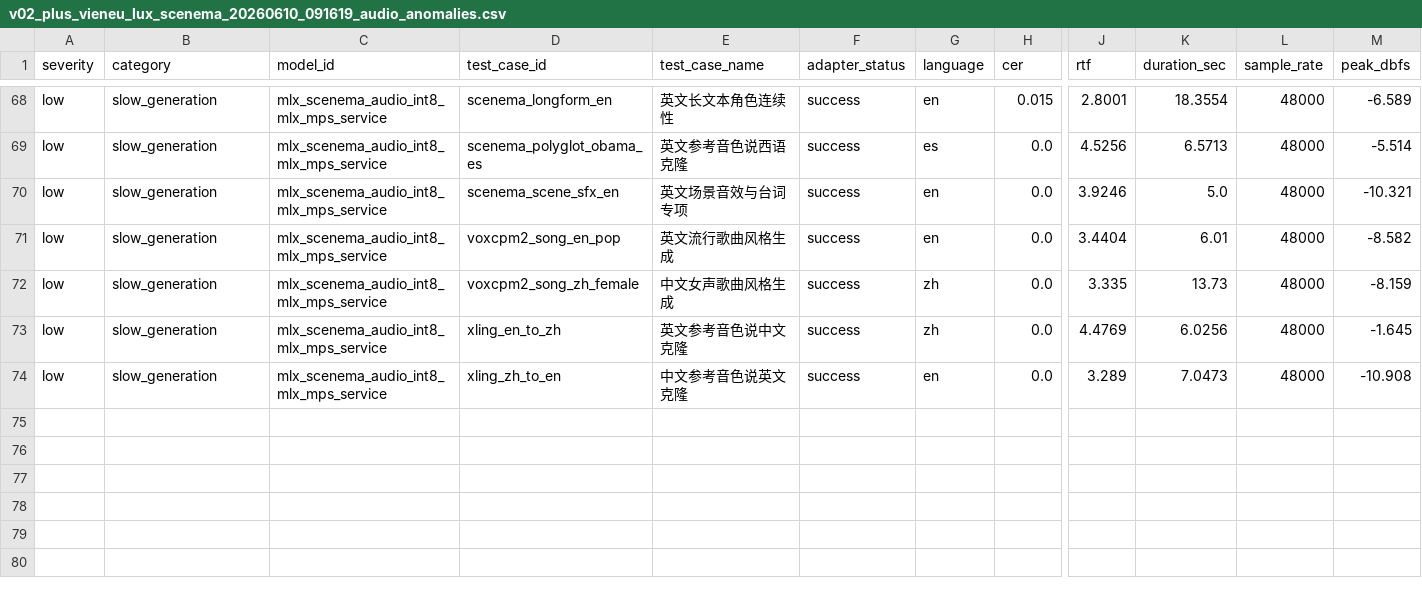
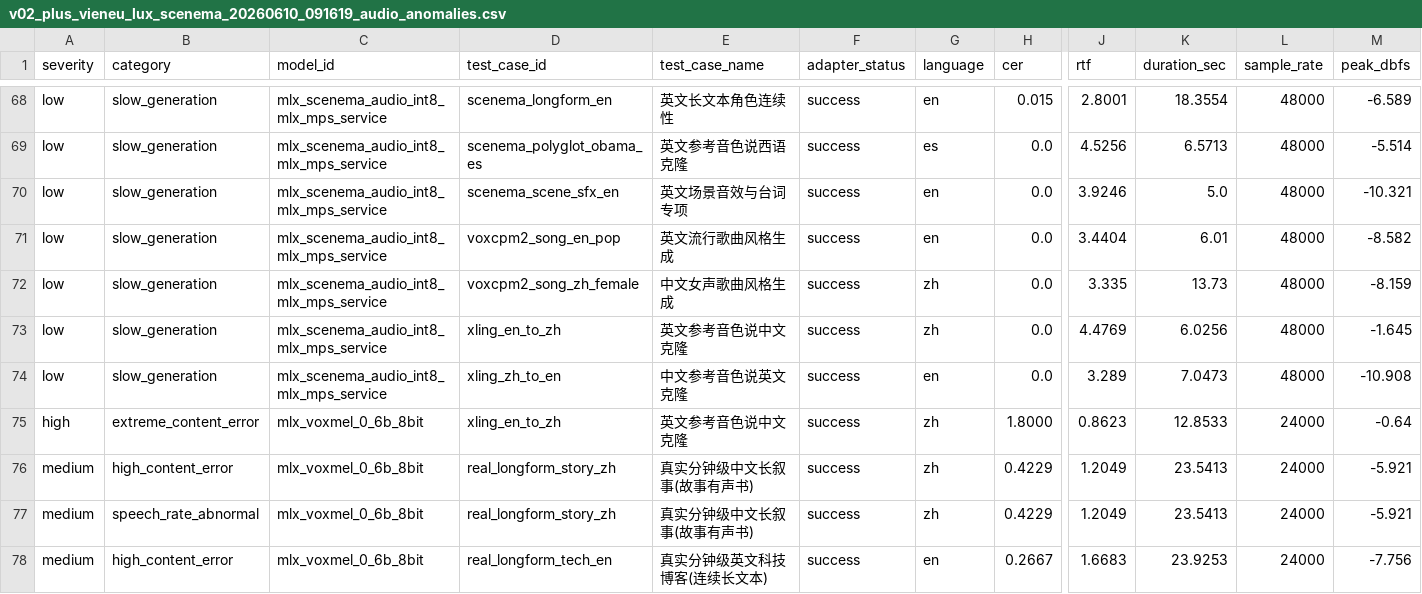
Before and after one commit to vanch007/mlx-tts-benchmarks, a CSV file: reports/v02_plus_vieneu_lux_scenema_20260610_091619_audio_anomalies.csv, drawn as a sheet; only a part is shown, gaps mark what is left out; rows hold the shown columns only; the diff names each change by its address in the sheet, - before the commit and + after, or states it on an @@ line.

Commit message:
benchmark: integrate MLX VoxMel (0.6B 8-bit) into benchmark suite and update audio reviews

```diff
--- a/reports/v02_plus_vieneu_lux_scenema_20260610_091619_audio_anomalies.csv
+++ b/reports/v02_plus_vieneu_lux_scenema_20260610_091619_audio_anomalies.csv
+row 75: high | extreme_content_error | mlx_voxmel_0_6b_8bit | xling_en_to_zh | 英文参考音色说中文克隆 | success | zh | 1.8000 | 0.8623 | 12.8533 | 24000 | -0.64
+row 76: medium | high_content_error | mlx_voxmel_0_6b_8bit | real_longform_story_zh | 真实分钟级中文长叙事(故事有声书) | success | zh | 0.4229 | 1.2049 | 23.5413 | 24000 | -5.921
+row 77: medium | speech_rate_abnormal | mlx_voxmel_0_6b_8bit | real_longform_story_zh | 真实分钟级中文长叙事(故事有声书) | success | zh | 0.4229 | 1.2049 | 23.5413 | 24000 | -5.921
+row 78: medium | high_content_error | mlx_voxmel_0_6b_8bit | real_longform_tech_en | 真实分钟级英文科技博客(连续长文本) | success | en | 0.2667 | 1.6683 | 23.9253 | 24000 | -7.756
```
Also changed, not shown: reports/v02_plus_vieneu_lux_scenema_20260610_091619_capability_hexagon.csv, reports/v02_plus_vieneu_lux_scenema_20260610_091619_capability_hexagon_axes.csv, 31 other files.
